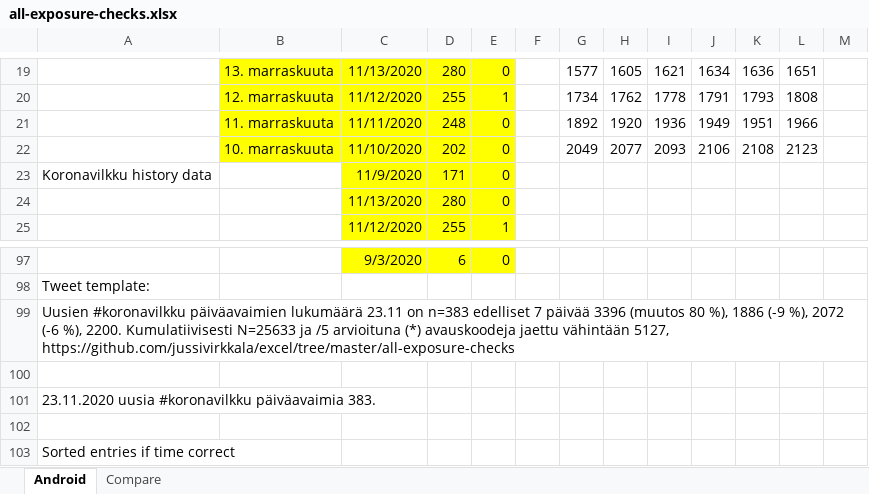
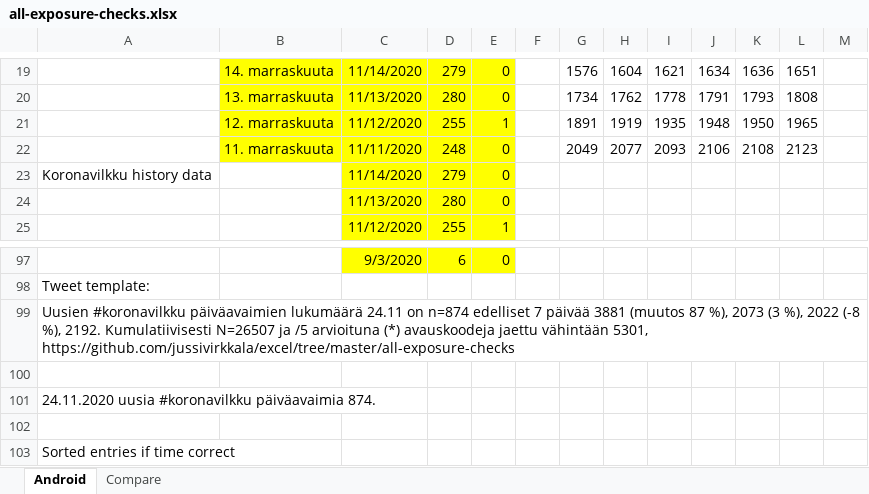
Before and after one commit to jussivirkkala/Excel, an Excel workbook: all-exposure-checks/all-exposure-checks.xlsx, sheet Android, drawn as a sheet; only a part is shown, gaps mark what is left out; values as stored, in another font and other column widths than the file's, no borders; charts and pictures not drawn; removed rows and columns are numbered as before the commit, all else as after; the diff covers the shown part only; the diff names each change by its address in the sheet, - before the commit and + after, or states it on an @@ line.

Commit message:
Update all-exposure-checks.xlsx

```diff
--- a/all-exposure-checks/all-exposure-checks.xlsx (sheet Android)
+++ b/all-exposure-checks/all-exposure-checks.xlsx (sheet Android)
-B19: 13. marraskuuta
+B19: 14. marraskuuta
-C19: 11/13/2020
+C19: 11/14/2020
-D19: 280
+D19: 279
-G19: 1577
+G19: 1576
-H19: 1605
+H19: 1604
-B20: 12. marraskuuta
+B20: 13. marraskuuta
-C20: 11/12/2020
+C20: 11/13/2020
-D20: 255
+D20: 280
-E20: 1
+E20: 0
-row 21:  | 11. marraskuuta | 11/11/2020 | 248 | 0 |  | 1892 | 1920 | 1936 | 1949 | 1951 | 1966
+row 21:  | 12. marraskuuta | 11/12/2020 | 255 | 1 |  | 1891 | 1919 | 1935 | 1948 | 1950 | 1965
-B22: 10. marraskuuta
+B22: 11. marraskuuta
-C22: 11/10/2020
+C22: 11/11/2020
-D22: 202
+D22: 248
-C23: 11/9/2020
+C23: 11/14/2020
-D23: 171
+D23: 279
-A99: …päiväavaimien lukumäärä 23.11 on n=383 edelliset 7 päivää 3396 (muutos 80 %), 1886 (-9 %), 2072 (-6 %), 2200. Kumulatiivisesti N=25633 ja /5 arvioituna (*) avauskoodeja jaettu vähintään 5127, https://github.com/jussivirkkala/excel/tree/master/all-exposure-checks
+A99: …päiväavaimien lukumäärä 24.11 on n=874 edelliset 7 päivää 3881 (muutos 87 %), 2073 (3 %), 2022 (-8 %), 2192. Kumulatiivisesti N=26507 ja /5 arvioituna (*) avauskoodeja jaettu vähintään 5301, https://github.com/jussivirkkala/excel/tree/master/all-exposure-checks
-A101: 23.11.2020 uusia #koronavilkku päiväavaimia 383.
+A101: 24.11.2020 uusia #koronavilkku päiväavaimia 874.
```
Also changed, not shown: other rows of this sheet, formulas that keep their value, charts or pictures.
